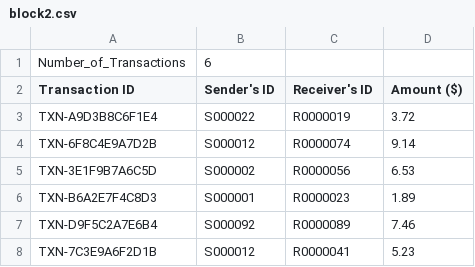
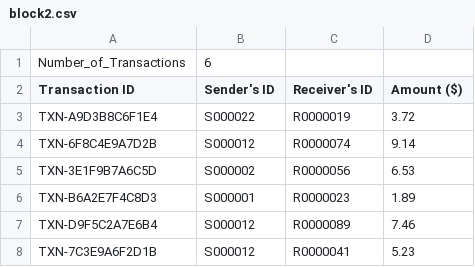
Before and after one commit to Jann-J/DSA_Project, a CSV file: block2.csv, drawn as a sheet.

```diff
--- a/block2.csv
+++ b/block2.csv
@@ -6,3 +6,3 @@ TXN-3E1F9B7A6C5D,S000002,R0000056,6.53
 TXN-B6A2E7F4C8D3,S000001,R0000023,1.89
-TXN-D9F5C2A7E6B4,S000092,R0000089,7.46
+TXN-D9F5C2A7E6B4,S000012,R0000089,7.46
 TXN-7C3E9A6F2D1B,S000012,R0000041,5.23
```
Also changed, not shown: BlockDataSet.csv, 5 other files.
